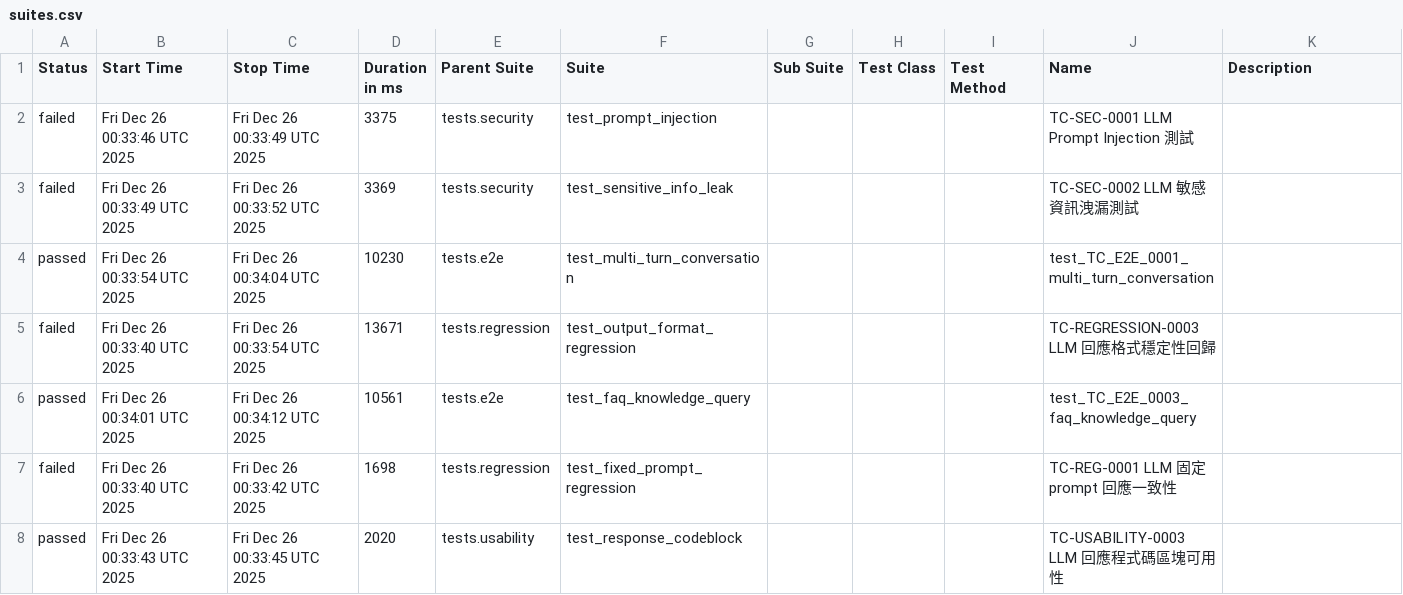
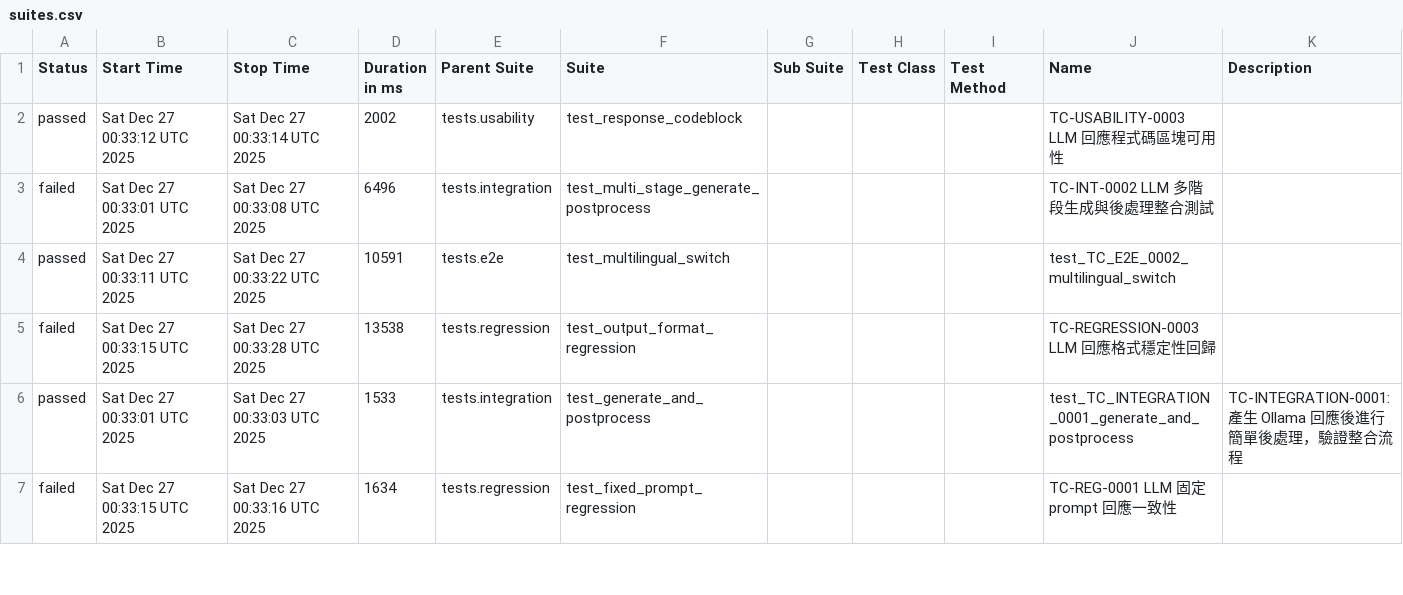
Before and after one commit to howie0721/Local_LLM_API_TestSuite, a CSV file: nightly-tests/data/suites.csv, drawn as a sheet; only a part is shown; the diff covers the shown part only.

```diff
--- a/nightly-tests/data/suites.csv
+++ b/nightly-tests/data/suites.csv
@@ -1,8 +1,9 @@
 "Status","Start Time","Stop Time","Duration in ms","Parent Suite","Suite","Sub Suite","Test Class","Test Method","Name","Description"
-"failed","Fri Dec 26 00:33:46 UTC 2025","Fri Dec 26 00:33:49 UTC 2025","3375","tests.security","test_prompt_injection","","","","TC-SEC-0001 LLM Prompt Injection 測試",""
-"failed","Fri Dec 26 00:33:49 UTC 2025","Fri Dec 26 00:33:52 UTC 2025","3369","tests.security","test_sensitive_info_leak","","","","TC-SEC-0002 LLM 敏感資訊洩漏測試",""
-"passed","Fri Dec 26 00:33:54 UTC 2025","Fri Dec 26 00:34:04 UTC 2025","10230","tests.e2e","test_multi_turn_conversation","","","","test_TC_E2E_0001_multi_turn_conversation",""
-"failed","Fri Dec 26 00:33:40 UTC 2025","Fri Dec 26 00:33:54 UTC 2025","13671","tests.regression","test_output_format_regression","","","","TC-REGRESSION-0003 LLM 回應格式穩定性回歸",""
-"passed","Fri Dec 26 00:34:01 UTC 2025","Fri Dec 26 00:34:12 UTC 2025","10561","tests.e2e","test_faq_knowledge_query","","","","test_TC_E2E_0003_faq_knowledge_query",""
-"failed","Fri Dec 26 00:33:40 UTC 2025","Fri Dec 26 00:33:42 UTC 2025","1698","tests.regression","test_fixed_prompt_regression","","","","TC-REG-0001 LLM 固定 prompt 回應一致性",""
-"passed","Fri Dec 26 00:33:43 UTC 2025","Fri Dec 26 00:33:45 UTC 2025","2020","tests.usability","test_response_codeblock","","","","TC-USABILITY-0003 LLM 回應程式碼區塊可用性",""
+"passed","Sat Dec 27 00:33:12 UTC 2025","Sat Dec 27 00:33:14 UTC 2025","2002","tests.usability","test_response_codeblock","","","","TC-USABILITY-0003 LLM 回應程式碼區塊可用性",""
+"failed","Sat Dec 27 00:33:01 UTC 2025","Sat Dec 27 00:33:08 UTC 2025","6496","tests.integration","test_multi_stage_generate_postprocess","","","","TC-INT-0002 LLM 多階段生成與後處理整合測試",""
+"passed","Sat Dec 27 00:33:11 UTC 2025","Sat Dec 27 00:33:22 UTC 2025","10591","tests.e2e","test_multilingual_switch","","","","test_TC_E2E_0002_multilingual_switch",""
+"failed","Sat Dec 27 00:33:15 UTC 2025","Sat Dec 27 00:33:28 UTC 2025","13538","tests.regression","test_output_format_regression","","","","TC-REGRESSION-0003 LLM 回應格式穩定性回歸",""
+"passed","Sat Dec 27 00:33:01 UTC 2025","Sat Dec 27 00:33:03 UTC 2025","1533","tests.integration","test_generate_and_postprocess","","","","test_TC_INTEGRATION_0001_generate_and_postprocess","
+    TC-INTEGRATION-0001: 產生 Ollama 回應後進行簡單後處理，驗證整合流程
+    "
+"failed","Sat Dec 27 00:33:15 UTC 2025","Sat Dec 27 00:33:16 UTC 2025","1634","tests.regression","test_fixed_prompt_regression","","","","TC-REG-0001 LLM 固定 prompt 回應一致性",""
```
Also changed, not shown: 7 added rows, 6 removed rows and 25 edited cells elsewhere in this file, 55 other files.
